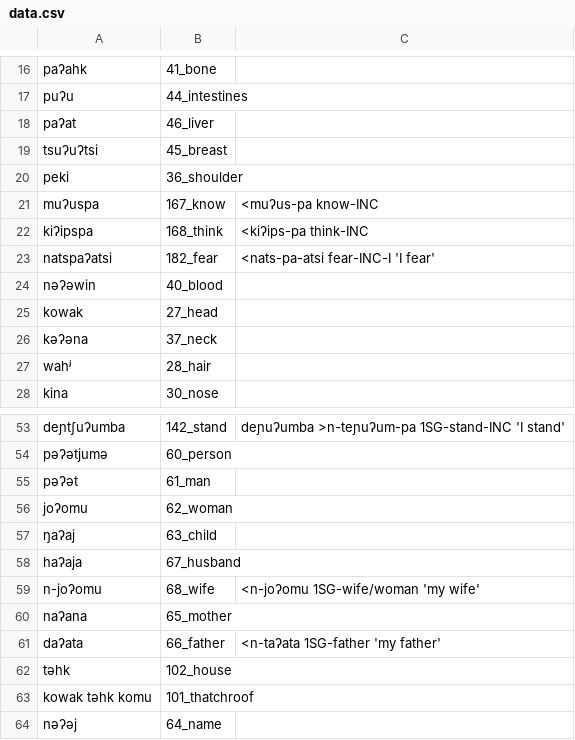
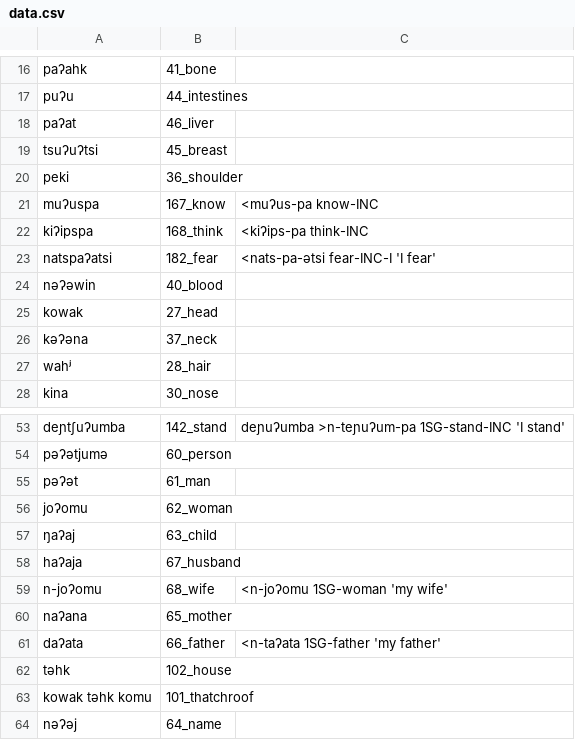
Before and after one commit to lexibank/mixezoqueanvoices, a CSV file: raw/data/Tapalapa/data.csv, drawn as a sheet; only a part is shown, gaps mark what is left out; the diff covers the shown part only.

```diff
--- a/raw/data/Tapalapa/data.csv
+++ b/raw/data/Tapalapa/data.csv
@@ -22,3 +22,3 @@ muʔuspa,167_know,<muʔus-pa know-INC
 kiʔipspa,168_think,<kiʔips-pa think-INC
-natspaʔatsi,182_fear,<nats-pa-atsi fear-INC-I 'I fear'
+natspaʔatsi,182_fear,<nats-pa-ətsi fear-INC-I 'I fear'
 nəʔəwin,40_blood,
@@ -58,3 +58,3 @@ joʔomu,62_woman,
 haʔaja,67_husband,
-n-joʔomu,68_wife,<n-joʔomu 1SG-wife/woman 'my wife'
+n-joʔomu,68_wife,<n-joʔomu 1SG-woman 'my wife'
 naʔana,65_mother,
```
Also changed, not shown: 12 edited cells elsewhere in this file.
